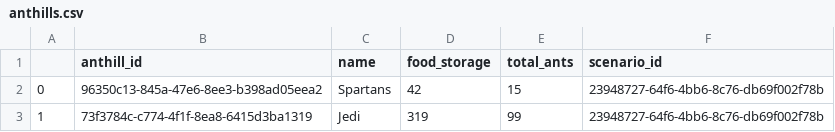
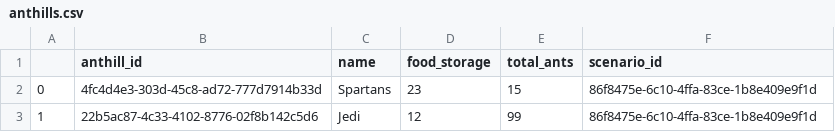
Before and after one commit to tiagodsilva/TAESB, a CSV file: dummy_data/anthills.csv, drawn as a sheet.

Commit message:
Insert data in a stats table

```diff
--- a/dummy_data/anthills.csv
+++ b/dummy_data/anthills.csv
@@ -1,3 +1,3 @@
 ,anthill_id,name,food_storage,total_ants,scenario_id
-0,96350c13-845a-47e6-8ee3-b398ad05eea2,Spartans,42,15,23948727-64f6-4bb6-8c76-db69f002f78b
-1,73f3784c-c774-4f1f-8ea8-6415d3ba1319,Jedi,319,99,23948727-64f6-4bb6-8c76-db69f002f78b
+0,4fc4d4e3-303d-45c8-ad72-777d7914b33d,Spartans,23,15,86f8475e-6c10-4ffa-83ce-1b8e409e9f1d
+1,22b5ac87-4c33-4102-8776-02f8b142c5d6,Jedi,12,99,86f8475e-6c10-4ffa-83ce-1b8e409e9f1d
```
Also changed, not shown: dummy_data/ants.csv, 9 other files.
